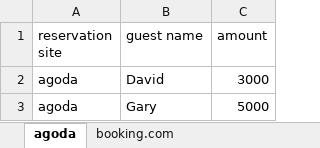
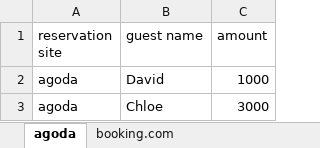
Before and after one commit to MoeMA551/reservation_automation, an Excel workbook: outputs/modified_reservation.xlsx, sheet agoda, drawn as a sheet; values as stored, in another font and other column widths than the file's, no borders; removed rows and columns are numbered as before the commit, all else as after; the diff names each change by its address in the sheet, - before the commit and + after, or states it on an @@ line.

```diff
--- a/outputs/modified_reservation.xlsx (sheet agoda)
+++ b/outputs/modified_reservation.xlsx (sheet agoda)
-C2 (amount): 3000
+C2 (amount): 1000
-row 3: agoda | Gary | 5000
+row 3: agoda | Chloe | 3000
```
Also changed, not shown: sheet booking.com, uploads/reservation.xlsx, 1 other file.
